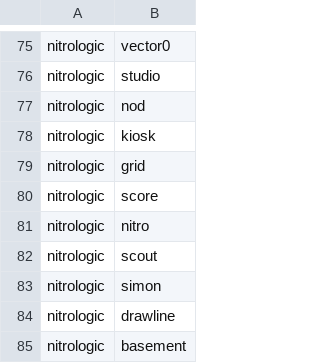
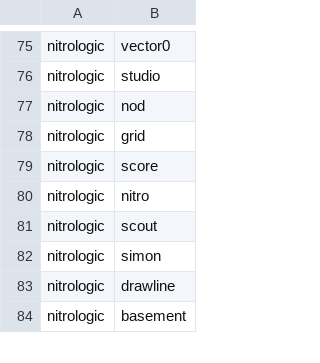
Before and after one commit to nitrologic/fountain, a CSV file: nitro/nitro_repos.csv, drawn as a sheet; only a part is shown, gaps mark what is left out; the diff names each change by its address in the sheet, - before the commit and + after, or states it on an @@ line.

```diff
--- a/nitro/nitro_repos.csv
+++ b/nitro/nitro_repos.csv
-row 78: nitrologic | kiosk
```
Also changed, not shown: nitro/nitro_repos_info.csv, nitro/nitro_repos_infos.csv, 4 other files.
